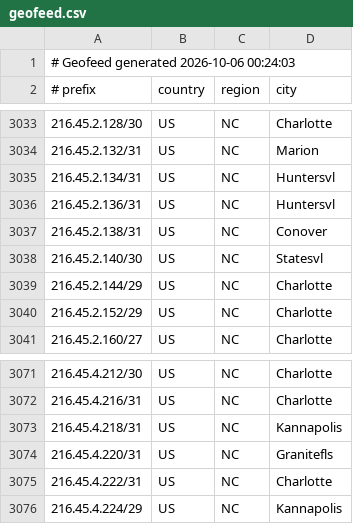
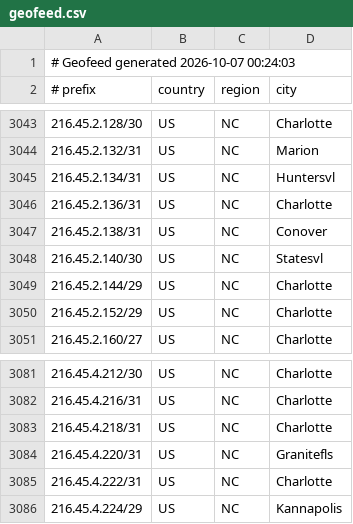
Before and after one commit to conterranae/geofeed, a CSV file: geofeed.csv, drawn as a sheet; only a part is shown, gaps mark what is left out; the diff covers the shown part only.

Commit message:
Update geofeed - 2026-10-07 00:24:33

```diff
--- a/geofeed.csv
+++ b/geofeed.csv
@@ -1,2 +1,2 @@
-# Geofeed generated 2026-10-06 00:24:03
+# Geofeed generated 2026-10-07 00:24:03
 # prefix,country,region,city
@@ -3035,3 +3045,3 @@
 216.45.2.134/31,US,NC,Huntersvl
-216.45.2.136/31,US,NC,Huntersvl
+216.45.2.136/31,US,NC,Charlotte
 216.45.2.138/31,US,NC,Conover
@@ -3072,3 +3082,3 @@
 216.45.4.216/31,US,NC,Charlotte
-216.45.4.218/31,US,NC,Kannapolis
+216.45.4.218/31,US,NC,Charlotte
 216.45.4.220/31,US,NC,Granitefls
```
Also changed, not shown: 13 added rows and 4 edited cells elsewhere in this file.
